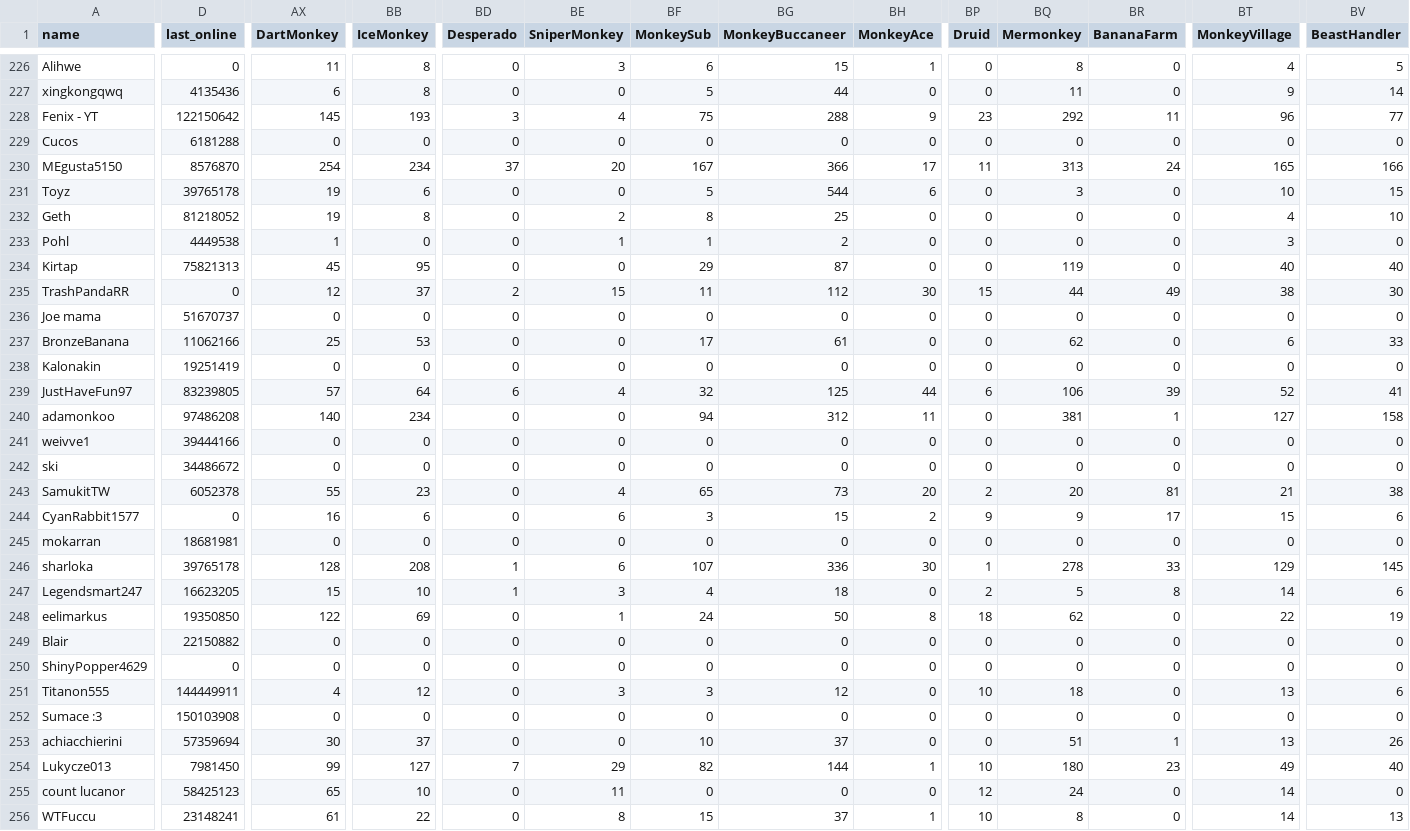
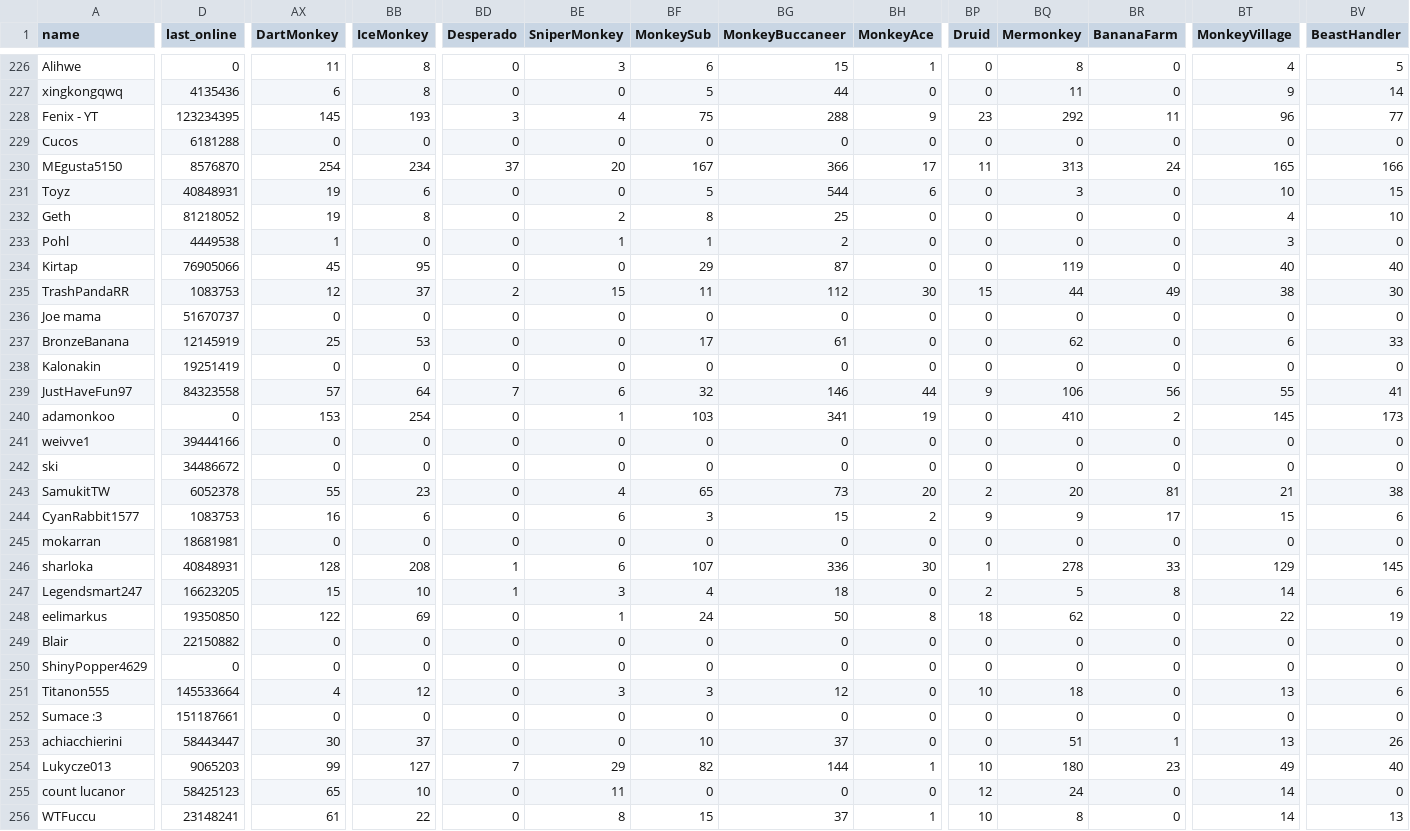
Before and after one commit to ducanup01/btd6race, a CSV file: race_leaderboard.csv, drawn as a sheet; only a part is shown, gaps mark what is left out; the diff covers the shown part only; the diff names each change by its address in the sheet, - before the commit and + after, or states it on an @@ line.

```diff
--- a/race_leaderboard.csv
+++ b/race_leaderboard.csv
-D228 (last_online): 122150642
+D228 (last_online): 123234395
-D231 (last_online): 39765178
+D231 (last_online): 40848931
-D234 (last_online): 75821313
+D234 (last_online): 76905066
-D235 (last_online): 0
+D235 (last_online): 1083753
-D237 (last_online): 11062166
+D237 (last_online): 12145919
-D239 (last_online): 83239805
+D239 (last_online): 84323558
-BD239 (Desperado): 6
+BD239 (Desperado): 7
-BE239 (SniperMonkey): 4
+BE239 (SniperMonkey): 6
-BG239 (MonkeyBuccaneer): 125
+BG239 (MonkeyBuccaneer): 146
-BP239 (Druid): 6
+BP239 (Druid): 9
-BR239 (BananaFarm): 39
+BR239 (BananaFarm): 56
-BT239 (MonkeyVillage): 52
+BT239 (MonkeyVillage): 55
-D240 (last_online): 97486208
+D240 (last_online): 0
-AX240 (DartMonkey): 140
+AX240 (DartMonkey): 153
-BB240 (IceMonkey): 234
+BB240 (IceMonkey): 254
-BE240 (SniperMonkey): 0
+BE240 (SniperMonkey): 1
-BF240 (MonkeySub): 94
+BF240 (MonkeySub): 103
-BG240 (MonkeyBuccaneer): 312
+BG240 (MonkeyBuccaneer): 341
-BH240 (MonkeyAce): 11
+BH240 (MonkeyAce): 19
-BQ240 (Mermonkey): 381
+BQ240 (Mermonkey): 410
-BR240 (BananaFarm): 1
+BR240 (BananaFarm): 2
-BT240 (MonkeyVillage): 127
+BT240 (MonkeyVillage): 145
-BV240 (BeastHandler): 158
+BV240 (BeastHandler): 173
-D244 (last_online): 0
+D244 (last_online): 1083753
-D246 (last_online): 39765178
+D246 (last_online): 40848931
-D251 (last_online): 144449911
+D251 (last_online): 145533664
-D252 (last_online): 150103908
+D252 (last_online): 151187661
-D253 (last_online): 57359694
+D253 (last_online): 58443447
-D254 (last_online): 7981450
+D254 (last_online): 9065203
```
Also changed, not shown: 135 edited cells elsewhere in this file.
